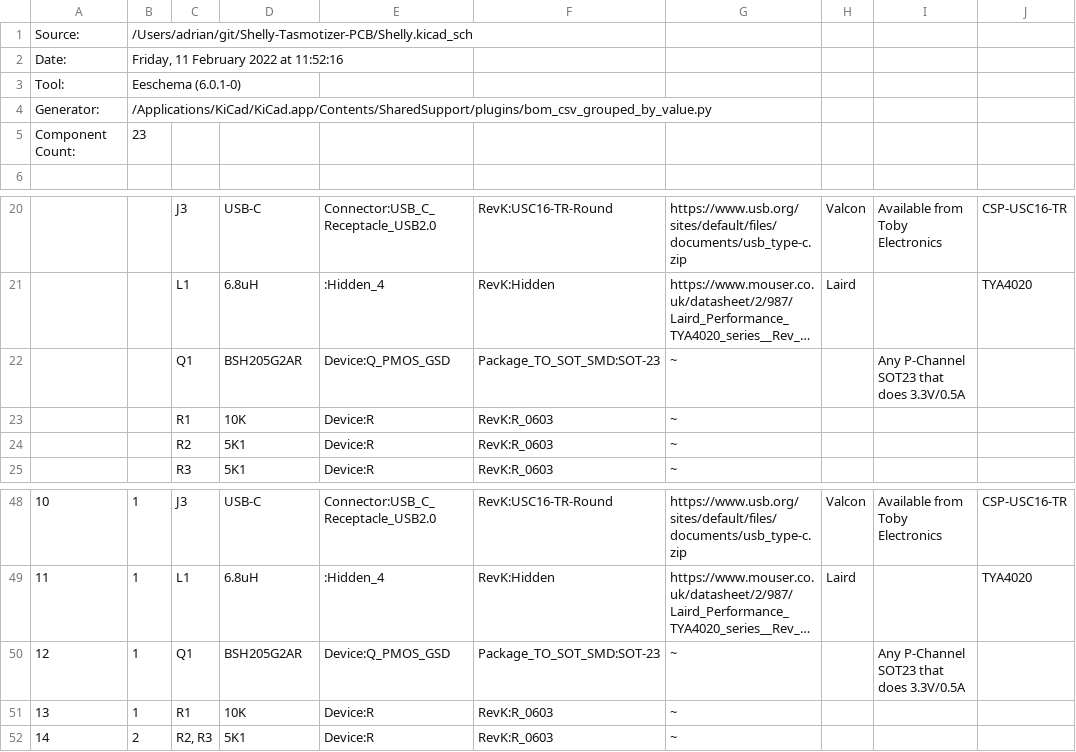
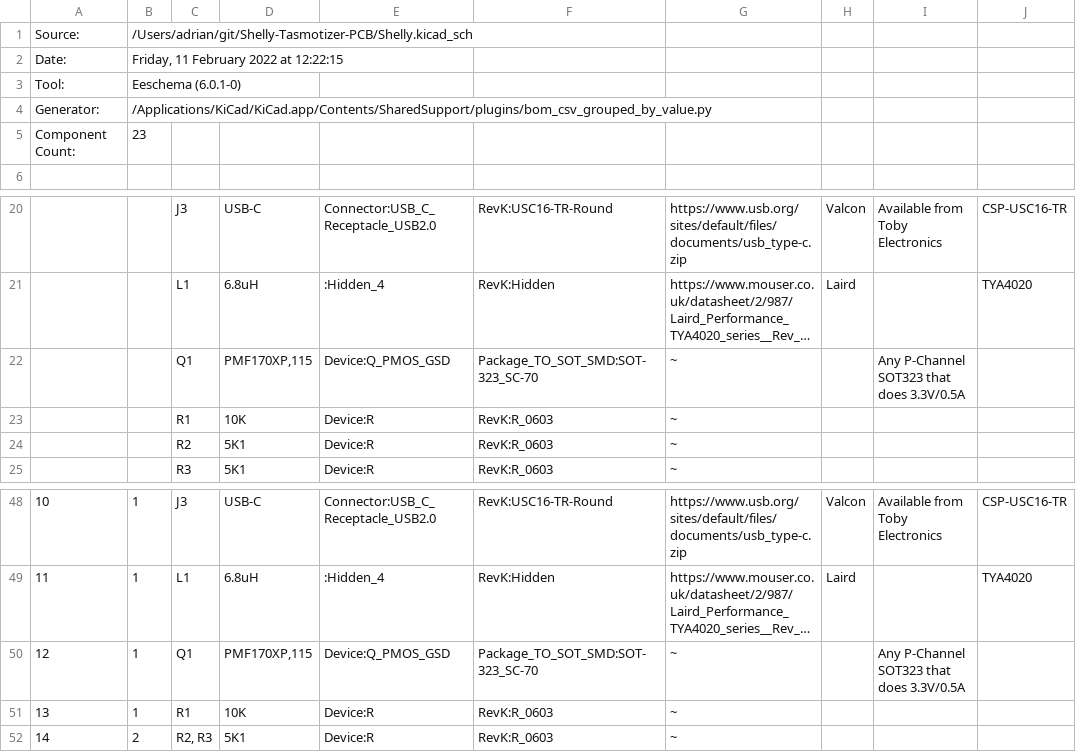
Before and after one commit to revk/Tasmotizer-PCB, a CSV file: Shelly.csv, drawn as a sheet; only a part is shown, gaps mark what is left out; long unchanged cells end in …; the diff names each change by its address in the sheet, - before the commit and + after, or states it on an @@ line.

```diff
--- a/Shelly.csv
+++ b/Shelly.csv
-B2: Friday, 11 February 2022 at 11:52:16
+B2: Friday, 11 February 2022 at 12:22:15
-D22: BSH205G2AR
+D22: PMF170XP,115
-F22: Package_TO_SOT_SMD:SOT-23
+F22: Package_TO_SOT_SMD:SOT-323_SC-70
-I22: Any P-Channel SOT23 that does 3.3V/0.5A
+I22: Any P-Channel SOT323 that does 3.3V/0.5A
-D50: BSH205G2AR
+D50: PMF170XP,115
-F50: Package_TO_SOT_SMD:SOT-23
+F50: Package_TO_SOT_SMD:SOT-323_SC-70
-I50: Any P-Channel SOT23 that does 3.3V/0.5A
+I50: Any P-Channel SOT323 that does 3.3V/0.5A
```
Also changed, not shown: 24 other files.
